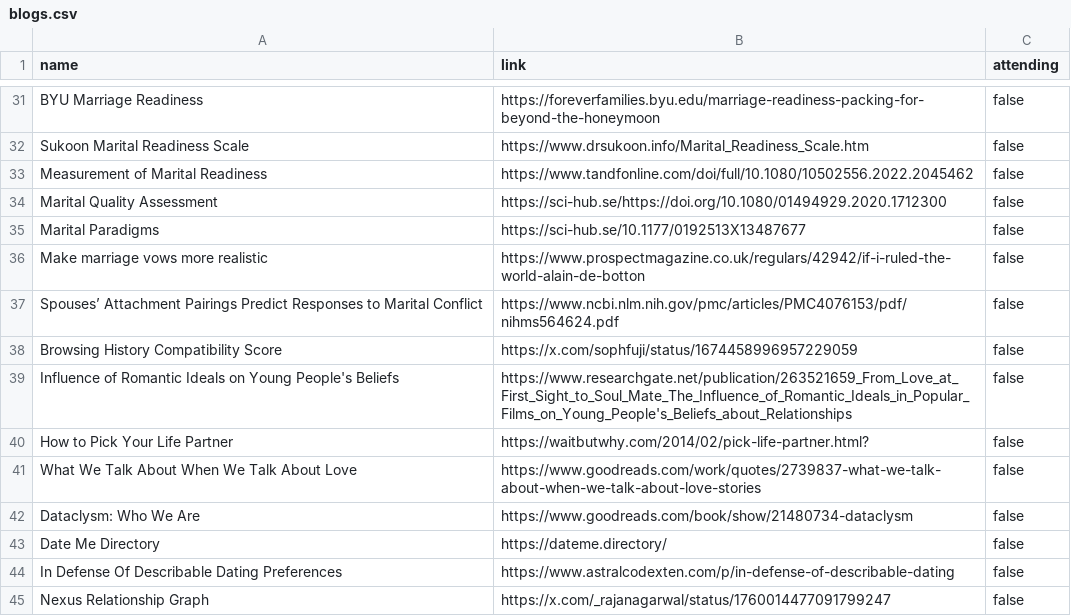
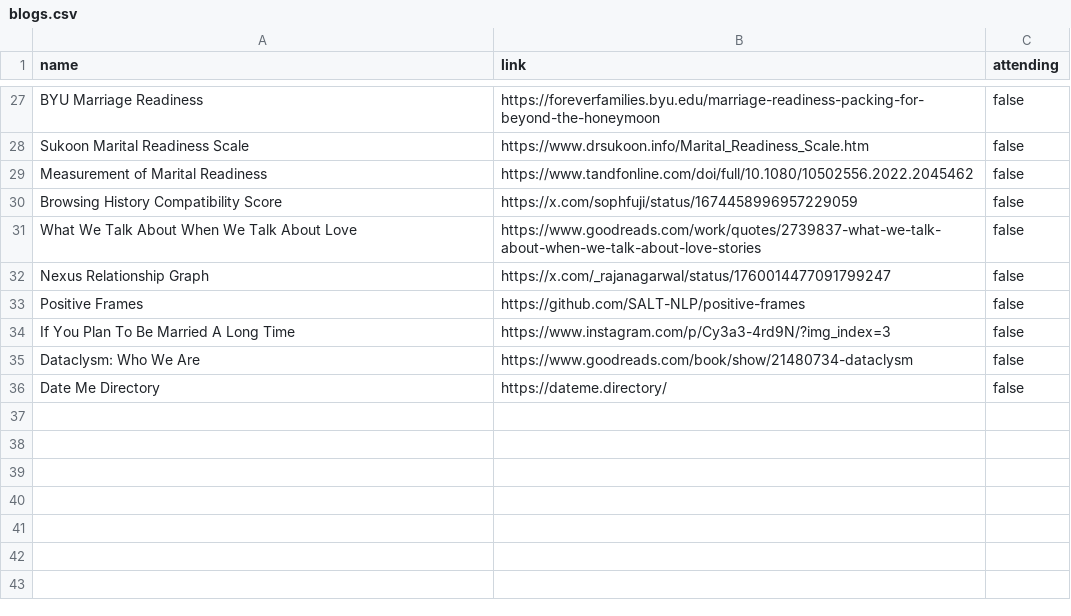
Before and after one commit to mathyouf/lovesymposium, a CSV file: blogs.csv, drawn as a sheet; only a part is shown, gaps mark what is left out; the diff covers the shown part only.

```diff
--- a/blogs.csv
+++ b/blogs.csv
@@ -33,13 +29,8 @@ Sukoon Marital Readiness Scale, https://www.drsukoon.info/Marital_Readiness_Scal
 Measurement of Marital Readiness, https://www.tandfonline.com/doi/full/10.1080/10502556.2022.2045462, false
-Marital Quality Assessment, https://sci-hub.se/https://doi.org/10.1080/01494929.2020.1712300, false
-Marital Paradigms, https://sci-hub.se/10.1177/0192513X13487677, false
-Make marriage vows more realistic, https://www.prospectmagazine.co.uk/regulars/42942/if-i-ruled-the-world-alain-de-botton, false
-Spouses’ Attachment Pairings Predict Responses to Marital Conflict, https://www.ncbi.nlm.nih.gov/pmc/articles/PMC4076153/pdf/nihms564624.pdf, false
 Browsing History Compatibility Score, https://x.com/sophfuji/status/1674458996957229059, false
-Influence of Romantic Ideals on Young People's Beliefs, https://www.researchgate.net/publication/263521659_From_Love_at_First_Sight_to_Soul_Mate_The_Influence_of_Romantic_Ideals_in_Popular_Films_on_Young_People's_Beliefs_about_Relationships, false
-How to Pick Your Life Partner, https://waitbutwhy.com/2014/02/pick-life-partner.html?, false
 What We Talk About When We Talk About Love, https://www.goodreads.com/work/quotes/2739837-what-we-talk-about-when-we-talk-about-love-stories, false
+Nexus Relationship Graph, https://x.com/_rajanagarwal/status/1760014477091799247, false
+Positive Frames, https://github.com/SALT-NLP/positive-frames, false
+If You Plan To Be Married A Long Time, https://www.instagram.com/p/Cy3a3-4rd9N/?img_index=3, false
 Dataclysm: Who We Are, https://www.goodreads.com/book/show/21480734-dataclysm, false
 Date Me Directory, https://dateme.directory/, false
-In Defense Of Describable Dating Preferences, https://www.astralcodexten.com/p/in-defense-of-describable-dating, false
-Nexus Relationship Graph, https://x.com/_rajanagarwal/status/1760014477091799247, false
```
Also changed, not shown: 5 added rows, 9 removed rows, 1 moved row and 7 edited cells elsewhere in this file, 1 other file.
